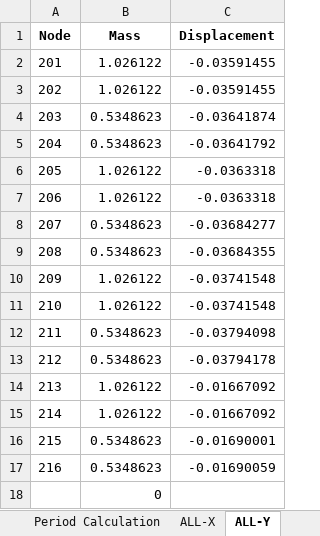
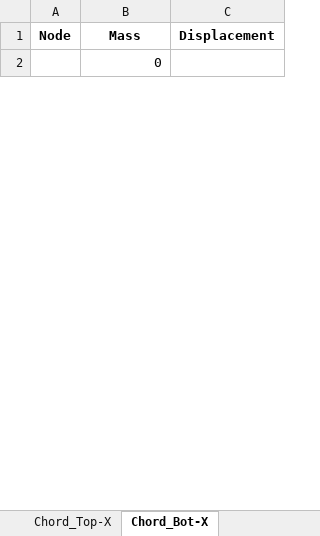
Before and after one commit to Chih0321/PyreEQ, an Excel workbook: example/01_period_results.xlsx, sheet Chord_Bot-X, drawn as a sheet; only a part is shown; values as stored, in another font and other column widths than the file's, no borders; removed rows and columns are numbered as before the commit, all else as after; the diff covers the shown part only; the diff names each change by its address in the sheet, - before the commit and + after, or states it on an @@ line.

```diff
--- a/example/01_period_results.xlsx (sheet Chord_Bot-X)
+++ b/example/01_period_results.xlsx (sheet Chord_Bot-X)
-sheet tab: ALL-X
+sheet tab: Chord_Top-X
-sheet tab: ALL-Y
+sheet tab: Chord_Bot-X
-row 2: 201 | 1.026122 | -0.03591455
-row 3: 202 | 1.026122 | -0.03591455
-row 4: 203 | 0.5348623 | -0.03641874
-row 5: 204 | 0.5348623 | -0.03641792
-row 6: 205 | 1.026122 | -0.0363318
-row 7: 206 | 1.026122 | -0.0363318
-row 8: 207 | 0.5348623 | -0.03684277
-row 9: 208 | 0.5348623 | -0.03684355
-row 10: 209 | 1.026122 | -0.03741548
-row 11: 210 | 1.026122 | -0.03741548
-row 12: 211 | 0.5348623 | -0.03794098
-row 13: 212 | 0.5348623 | -0.03794178
-row 14: 213 | 1.026122 | -0.01667092
-row 15: 214 | 1.026122 | -0.01667092
-row 16: 215 | 0.5348623 | -0.01690001
-row 17: 216 | 0.5348623 | -0.01690059
```
Also changed, not shown: other rows of this sheet, sheet Chord_Top-X, sheet StructZdir-Z, sheet Period Calculation, other sheet tabs, example/02_eqforce_results.xlsx, 11 other files.
